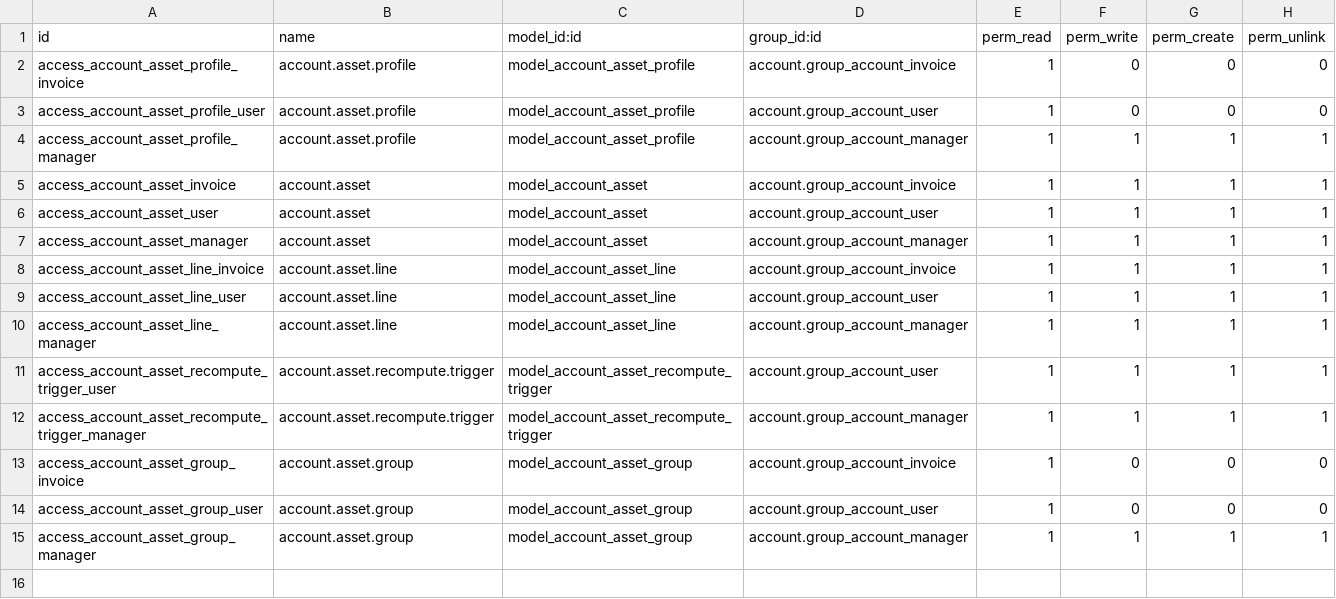
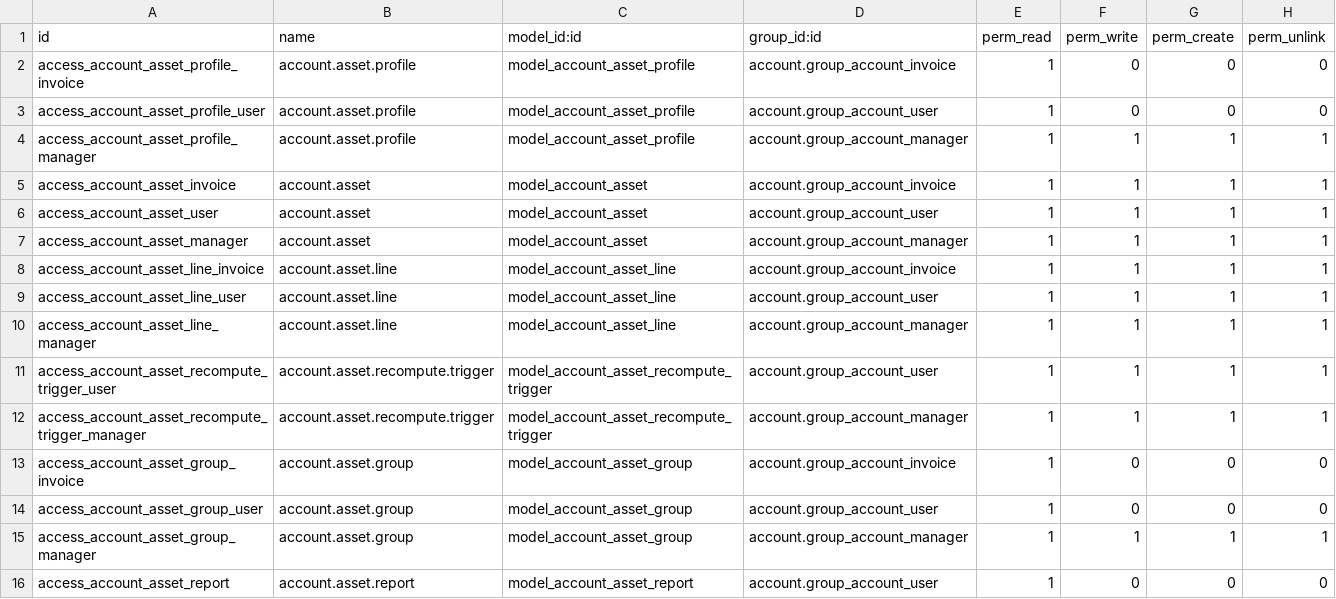
Before and after one commit to OCA/account-financial-tools, a CSV file: account_asset_management/security/ir.model.access.csv, drawn as a sheet; the diff names each change by its address in the sheet, - before the commit and + after, or states it on an @@ line.

Commit message:
[IMP] account_asset_management: Add BI report
Following existing Odoo core BI report in v11, for giving such functionality, very
interesting for example for knowing future depreciations in an aggregated way.

TT25451

```diff
--- a/account_asset_management/security/ir.model.access.csv
+++ b/account_asset_management/security/ir.model.access.csv
+row 16: access_account_asset_report | account.asset.report | model_account_asset_report | account.group_account_user | 1 | 0 | 0 | 0
```
Also changed, not shown: 5 other files.
